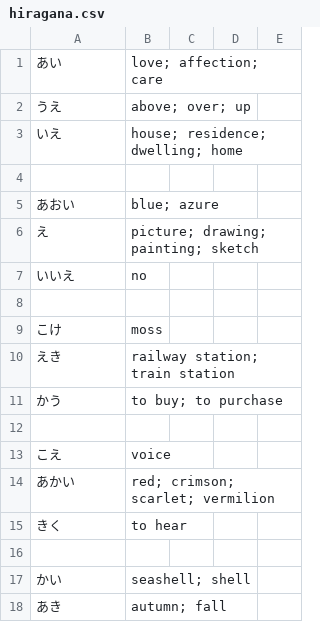
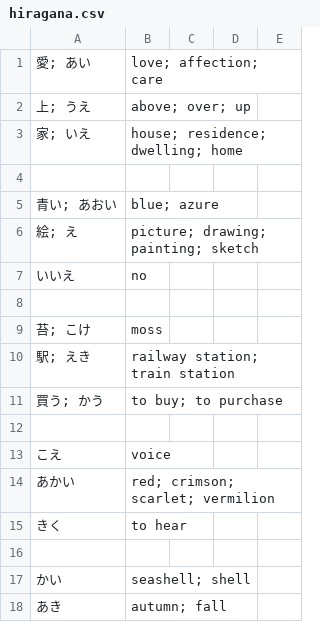
Before and after one commit to kamil-adam/anki, a CSV file: japan/hiragana.csv, drawn as a sheet; only a part is shown; the diff names each change by its address in the sheet, - before the commit and + after, or states it on an @@ line.

Commit message:
add japan

```diff
--- a/japan/hiragana.csv
+++ b/japan/hiragana.csv
-A1: あい
+A1: 愛; あい
-A2: うえ
+A2: 上; うえ
-A3: いえ
+A3: 家; いえ
-A5: あおい
+A5: 青い; あおい
-A6: え
+A6: 絵; え
-A9: こけ
+A9: 苔; こけ
-A10: えき
+A10: 駅; えき
-A11: かう
+A11: 買う; かう
```
